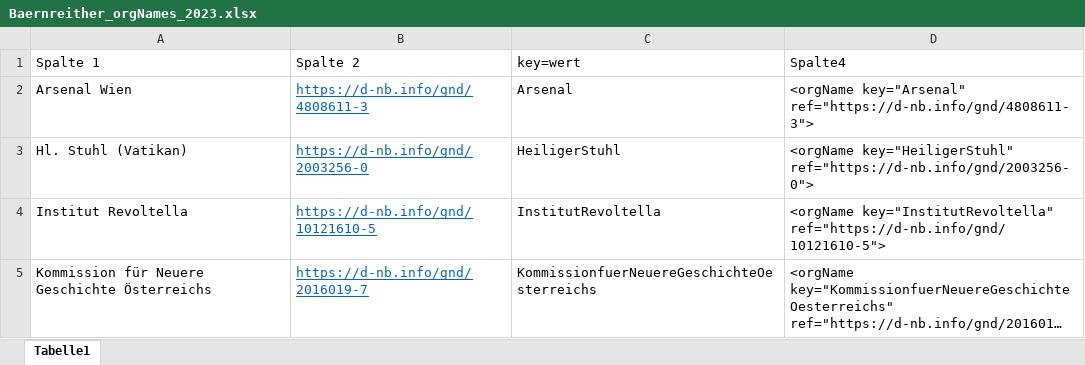
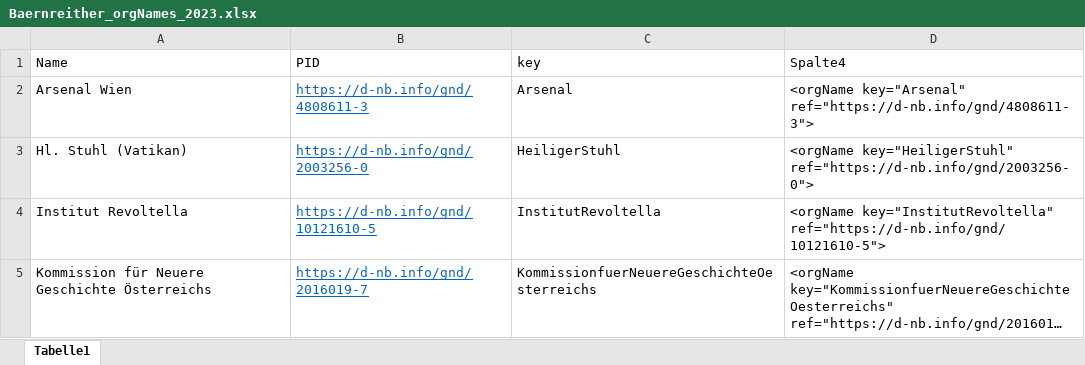
Before and after one commit to KfNGOe/baernreither-data, an Excel workbook: data/xlsx/Baernreither_orgNames_2023.xlsx, sheet Tabelle1, drawn as a sheet; only a part is shown; long unchanged cells end in …; values as stored, in another font and other column widths than the file's, no borders; table styles not drawn; removed rows and columns are numbered as before the commit, all else as after; the diff names each change by its address in the sheet, - before the commit and + after, or states it on an @@ line.

```diff
--- a/data/xlsx/Baernreither_orgNames_2023.xlsx (sheet Tabelle1)
+++ b/data/xlsx/Baernreither_orgNames_2023.xlsx (sheet Tabelle1)
-row 1: Spalte 1 | Spalte 2 | key=wert | Spalte4
+row 1: Name | PID | key | Spalte4
```
Also changed, not shown: data/xlsx/Baernreither_Index_2023.xlsx, data/xlsx/Baernreither_Ortsregister_2023.xlsx, 2 other files.
